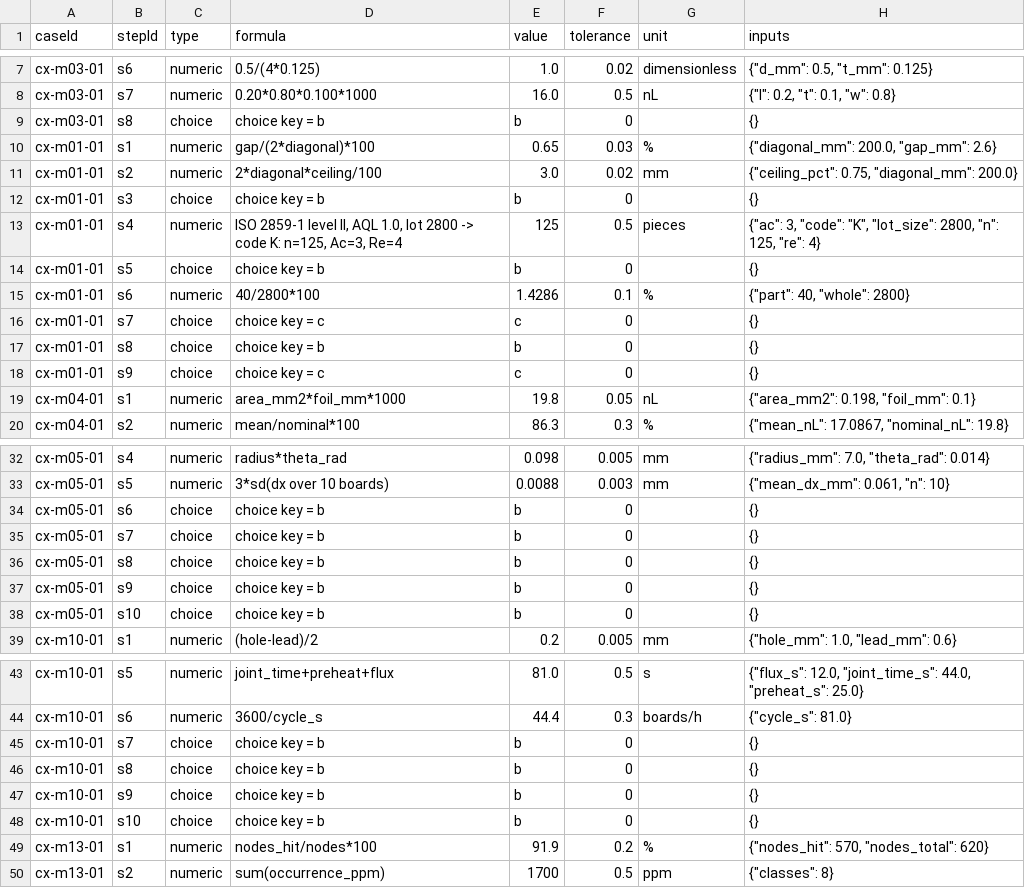
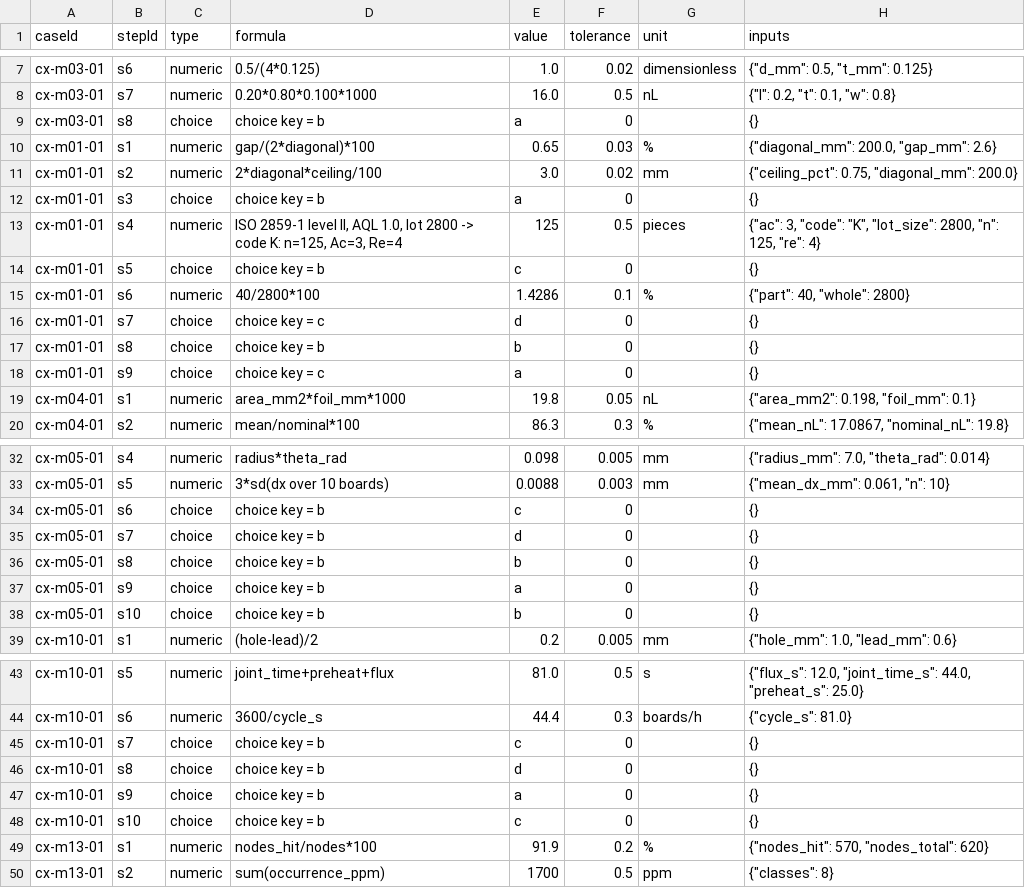
Before and after one commit to elmosmt-blip/pdf, a CSV file: course-clean/docs/case-keys.csv, drawn as a sheet; only a part is shown, gaps mark what is left out; the diff covers the shown part only.

```diff
--- a/course-clean/docs/case-keys.csv
+++ b/course-clean/docs/case-keys.csv
@@ -8,12 +8,12 @@ cx-m03-01,s6,numeric,0.5/(4*0.125),1.0,0.02,dimensionless,"{""d_mm"": 0.5, ""t_m
 cx-m03-01,s7,numeric,0.20*0.80*0.100*1000,16.0,0.5,nL,"{""l"": 0.2, ""t"": 0.1, ""w"": 0.8}"
-cx-m03-01,s8,choice,choice key = b,b,0,,{}
+cx-m03-01,s8,choice,choice key = b,a,0,,{}
 cx-m01-01,s1,numeric,gap/(2*diagonal)*100,0.65,0.03,%,"{""diagonal_mm"": 200.0, ""gap_mm"": 2.6}"
 cx-m01-01,s2,numeric,2*diagonal*ceiling/100,3.0,0.02,mm,"{""ceiling_pct"": 0.75, ""diagonal_mm"": 200.0}"
-cx-m01-01,s3,choice,choice key = b,b,0,,{}
+cx-m01-01,s3,choice,choice key = b,a,0,,{}
 cx-m01-01,s4,numeric,"ISO 2859-1 level II, AQL 1.0, lot 2800 -> code K: n=125, Ac=3, Re=4",125,0.5,pieces,"{""ac"": 3, ""code"": ""K"", ""lot_size"": 2800, ""n"": 125, ""re"": 4}"
-cx-m01-01,s5,choice,choice key = b,b,0,,{}
+cx-m01-01,s5,choice,choice key = b,c,0,,{}
 cx-m01-01,s6,numeric,40/2800*100,1.4286,0.1,%,"{""part"": 40, ""whole"": 2800}"
-cx-m01-01,s7,choice,choice key = c,c,0,,{}
+cx-m01-01,s7,choice,choice key = c,d,0,,{}
 cx-m01-01,s8,choice,choice key = b,b,0,,{}
-cx-m01-01,s9,choice,choice key = c,c,0,,{}
+cx-m01-01,s9,choice,choice key = c,a,0,,{}
 cx-m04-01,s1,numeric,area_mm2*foil_mm*1000,19.8,0.05,nL,"{""area_mm2"": 0.198, ""foil_mm"": 0.1}"
@@ -33,6 +33,6 @@ cx-m05-01,s4,numeric,radius*theta_rad,0.098,0.005,mm,"{""radius_mm"": 7.0, ""the
 cx-m05-01,s5,numeric,3*sd(dx over 10 boards),0.0088,0.003,mm,"{""mean_dx_mm"": 0.061, ""n"": 10}"
-cx-m05-01,s6,choice,choice key = b,b,0,,{}
-cx-m05-01,s7,choice,choice key = b,b,0,,{}
+cx-m05-01,s6,choice,choice key = b,c,0,,{}
+cx-m05-01,s7,choice,choice key = b,d,0,,{}
 cx-m05-01,s8,choice,choice key = b,b,0,,{}
-cx-m05-01,s9,choice,choice key = b,b,0,,{}
+cx-m05-01,s9,choice,choice key = b,a,0,,{}
 cx-m05-01,s10,choice,choice key = b,b,0,,{}
@@ -44,6 +44,6 @@ cx-m10-01,s5,numeric,joint_time+preheat+flux,81.0,0.5,s,"{""flux_s"": 12.0, ""jo
 cx-m10-01,s6,numeric,3600/cycle_s,44.4,0.3,boards/h,"{""cycle_s"": 81.0}"
-cx-m10-01,s7,choice,choice key = b,b,0,,{}
-cx-m10-01,s8,choice,choice key = b,b,0,,{}
-cx-m10-01,s9,choice,choice key = b,b,0,,{}
-cx-m10-01,s10,choice,choice key = b,b,0,,{}
+cx-m10-01,s7,choice,choice key = b,c,0,,{}
+cx-m10-01,s8,choice,choice key = b,d,0,,{}
+cx-m10-01,s9,choice,choice key = b,a,0,,{}
+cx-m10-01,s10,choice,choice key = b,c,0,,{}
 cx-m13-01,s1,numeric,nodes_hit/nodes*100,91.9,0.2,%,"{""nodes_hit"": 570, ""nodes_total"": 620}"
```
Also changed, not shown: 27 edited cells elsewhere in this file, 19 other files.
